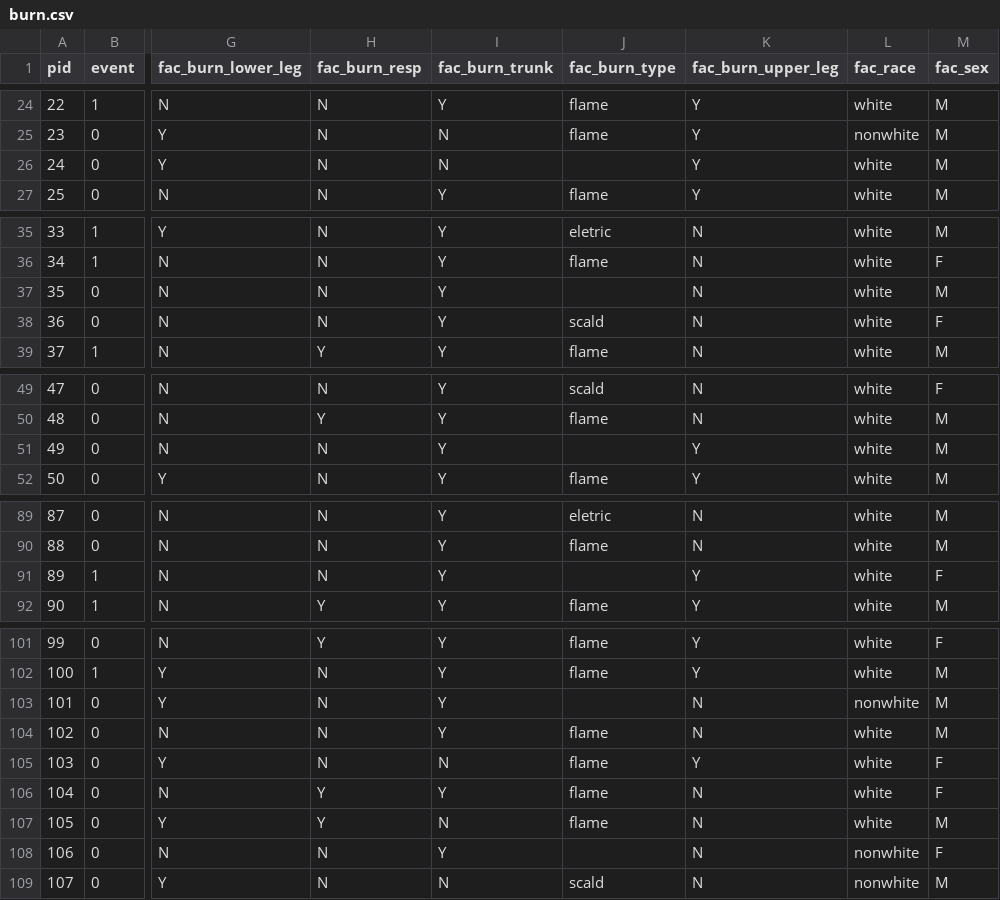
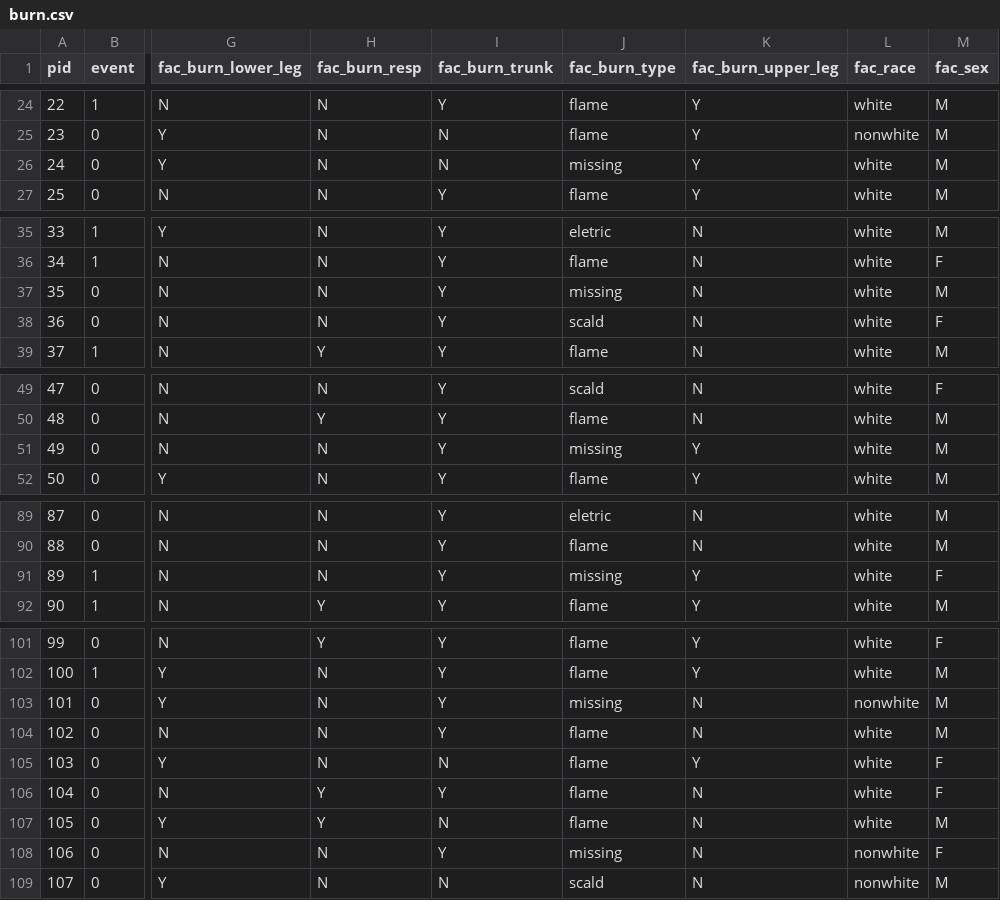
Before and after one commit to ErikinBC/SurvSet, a CSV file: SurvSet/_datagen/output/burn.csv, drawn as a sheet; only a part is shown, gaps mark what is left out; the diff covers the shown part only; the diff names each change by its address in the sheet, - before the commit and + after, or states it on an @@ line.

```diff
--- a/SurvSet/_datagen/output/burn.csv
+++ b/SurvSet/_datagen/output/burn.csv
-J26 (fac_burn_type): (empty)
+J26 (fac_burn_type): missing
-J37 (fac_burn_type): (empty)
+J37 (fac_burn_type): missing
-J51 (fac_burn_type): (empty)
+J51 (fac_burn_type): missing
-J91 (fac_burn_type): (empty)
+J91 (fac_burn_type): missing
-J103 (fac_burn_type): (empty)
+J103 (fac_burn_type): missing
-J108 (fac_burn_type): (empty)
+J108 (fac_burn_type): missing
```
Also changed, not shown: 3 edited cells elsewhere in this file, SurvSet/_datagen/output/Z243.csv, SurvSet/_datagen/output/heartvalve.csv, 25 other files.
